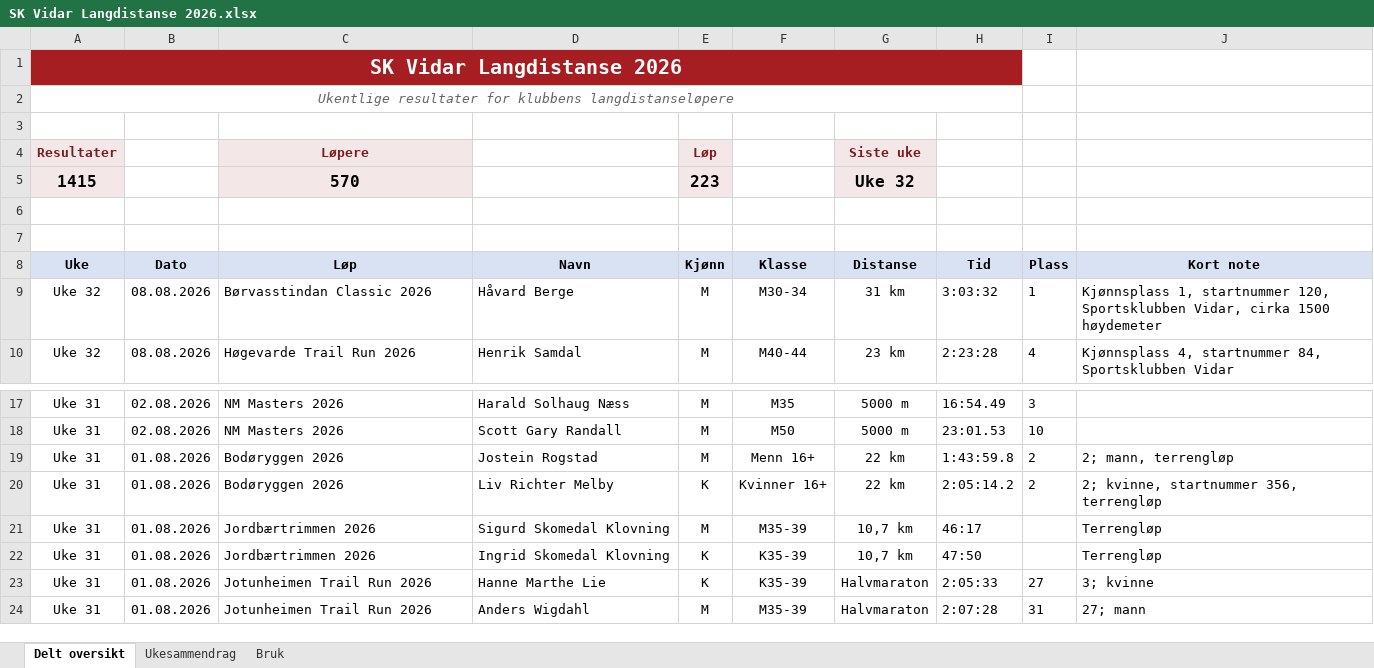
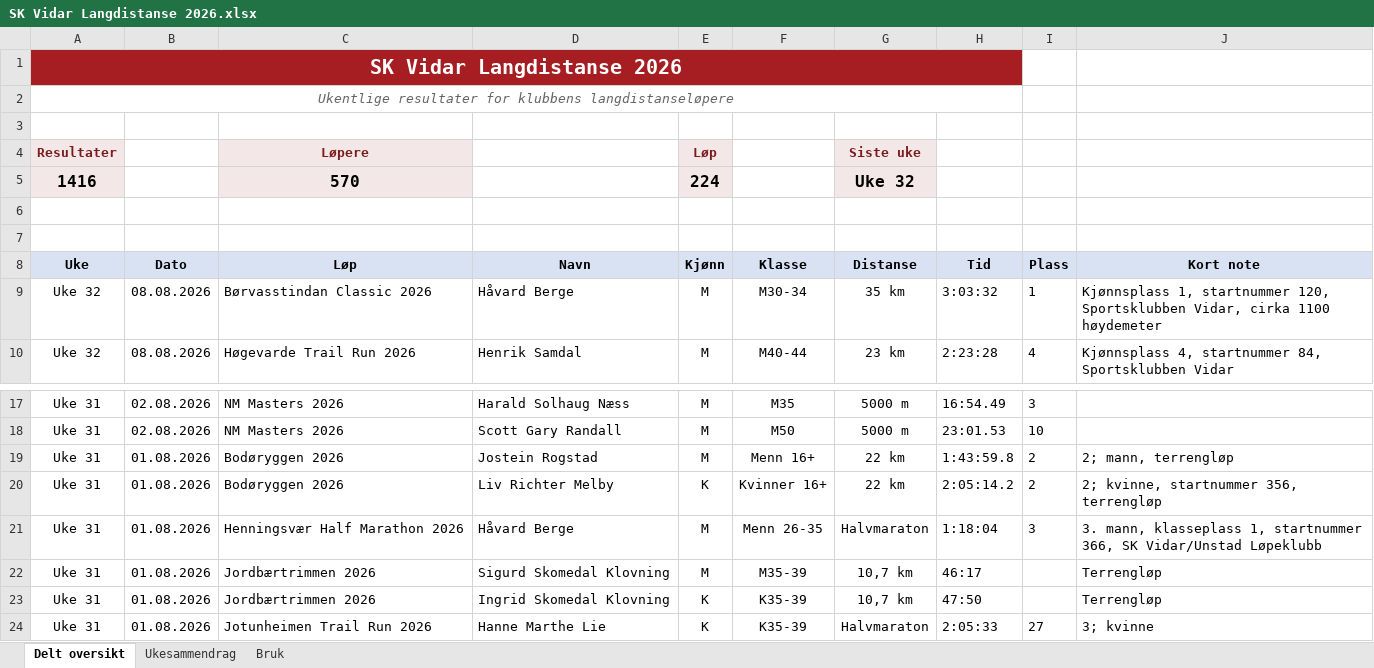
Before and after one commit to gustavByte/sk-vidar-2026-resultater, an Excel workbook: data/delt_oversikt/SK Vidar Langdistanse 2026.xlsx, sheet Delt oversikt, drawn as a sheet; only a part is shown, gaps mark what is left out; the shorter side is filled out with more unchanged rows; values as stored, in another font and other column widths than the file's, no borders; table styles not drawn; the diff names each change by its address in the sheet, - before the commit and + after, or states it on an @@ line.

Commit message:
Update Håvard Berge results

```diff
--- a/data/delt_oversikt/SK Vidar Langdistanse 2026.xlsx (sheet Delt oversikt)
+++ b/data/delt_oversikt/SK Vidar Langdistanse 2026.xlsx (sheet Delt oversikt)
-A5 (Uke): 1415
+A5 (Uke): 1416
-E5 (Kjønn): 223
+E5 (Kjønn): 224
-G9 (Distanse): 31 km
+G9 (Distanse): 35 km
-J9 (Kort note): …Vidar, cirka 1500 høydemeter
+J9 (Kort note): …Vidar, cirka 1100 høydemeter
+row 21: Uke 31 | 01.08.2026 | Henningsvær Half Marathon 2026 | Håvard Berge | M | Menn 26-35 | Halvmaraton | 1:18:04 | 3 | 3. mann, klasseplass 1, startnummer 366, SK Vidar/Unstad Løpeklubb
```
Also changed, not shown: sheet Ukesammendrag, 3 other files.
